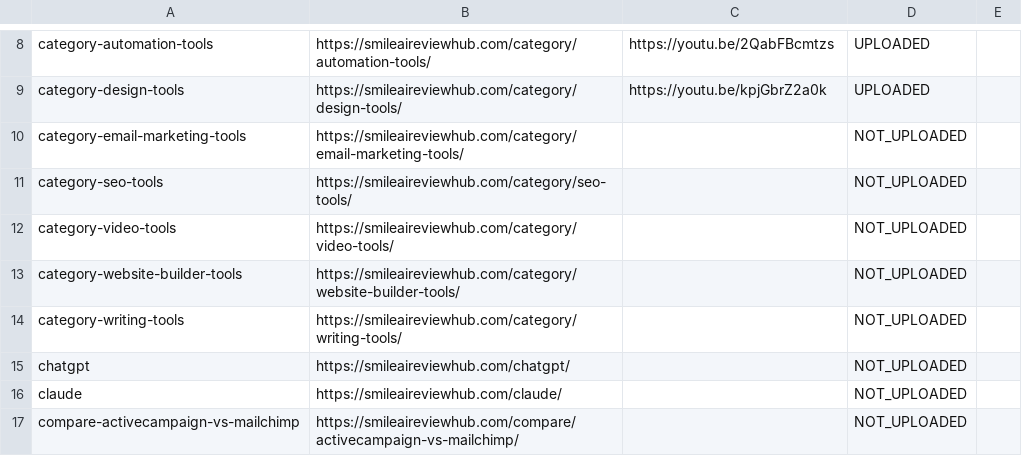
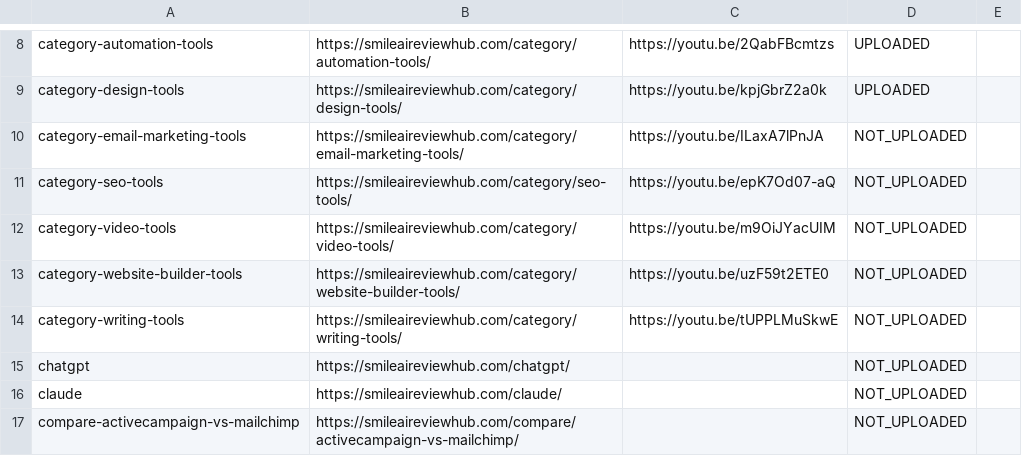
Before and after one commit to tuanpk1977/affiliate-bot, a CSV file: video_output/upload_links.csv, drawn as a sheet; only a part is shown, gaps mark what is left out.

Commit message:
Add five category YouTube videos

```diff
--- a/video_output/upload_links.csv
+++ b/video_output/upload_links.csv
@@ -9,7 +9,7 @@ category-automation-tools,https://smileaireviewhub.com/category/automation-tools
 category-design-tools,https://smileaireviewhub.com/category/design-tools/,https://youtu.be/kpjGbrZ2a0k,UPLOADED,
-category-email-marketing-tools,https://smileaireviewhub.com/category/email-marketing-tools/,,NOT_UPLOADED,
-category-seo-tools,https://smileaireviewhub.com/category/seo-tools/,,NOT_UPLOADED,
-category-video-tools,https://smileaireviewhub.com/category/video-tools/,,NOT_UPLOADED,
-category-website-builder-tools,https://smileaireviewhub.com/category/website-builder-tools/,,NOT_UPLOADED,
-category-writing-tools,https://smileaireviewhub.com/category/writing-tools/,,NOT_UPLOADED,
+category-email-marketing-tools,https://smileaireviewhub.com/category/email-marketing-tools/,https://youtu.be/ILaxA7lPnJA,NOT_UPLOADED,
+category-seo-tools,https://smileaireviewhub.com/category/seo-tools/,https://youtu.be/epK7Od07-aQ,NOT_UPLOADED,
+category-video-tools,https://smileaireviewhub.com/category/video-tools/,https://youtu.be/m9OiJYacUIM,NOT_UPLOADED,
+category-website-builder-tools,https://smileaireviewhub.com/category/website-builder-tools/,https://youtu.be/uzF59t2ETE0,NOT_UPLOADED,
+category-writing-tools,https://smileaireviewhub.com/category/writing-tools/,https://youtu.be/tUPPLMuSkwE,NOT_UPLOADED,
 chatgpt,https://smileaireviewhub.com/chatgpt/,,NOT_UPLOADED,
```
Also changed, not shown: video_output/render_status.csv, 20 other files.
